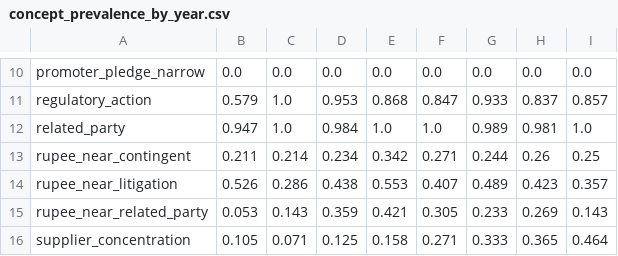
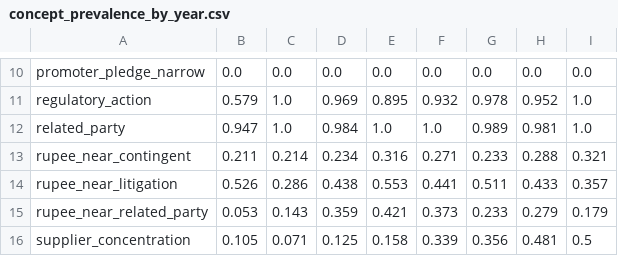
Before and after one commit to bansal28/IPO_prediction_thesis, a CSV file: reports/tables/eda/05_risk_sections/concept_prevalence_by_year.csv, drawn as a sheet; only a part is shown, gaps mark what is left out; the diff covers the shown part only; the diff names each change by its address in the sheet, - before the commit and + after, or states it on an @@ line.

```diff
--- a/reports/tables/eda/05_risk_sections/concept_prevalence_by_year.csv
+++ b/reports/tables/eda/05_risk_sections/concept_prevalence_by_year.csv
-D11: 0.953
+D11: 0.969
-E11: 0.868
+E11: 0.895
-F11: 0.847
+F11: 0.932
-G11: 0.933
+G11: 0.978
-H11: 0.837
+H11: 0.952
-I11: 0.857
+I11: 1.0
-E13: 0.342
+E13: 0.316
-G13: 0.244
+G13: 0.233
-H13: 0.26
+H13: 0.288
-I13: 0.25
+I13: 0.321
-F14: 0.407
+F14: 0.441
-G14: 0.489
+G14: 0.511
-H14: 0.423
+H14: 0.433
-F15: 0.305
+F15: 0.373
-H15: 0.269
+H15: 0.279
-I15: 0.143
+I15: 0.179
-F16: 0.271
+F16: 0.339
-G16: 0.333
+G16: 0.356
-H16: 0.365
+H16: 0.481
-I16: 0.464
+I16: 0.5
```
Also changed, not shown: 31 edited cells elsewhere in this file, data/features/risk_section_summary.csv, reports/tables/eda/05_risk_sections/length_summary_by_year.csv, 52 other files.
